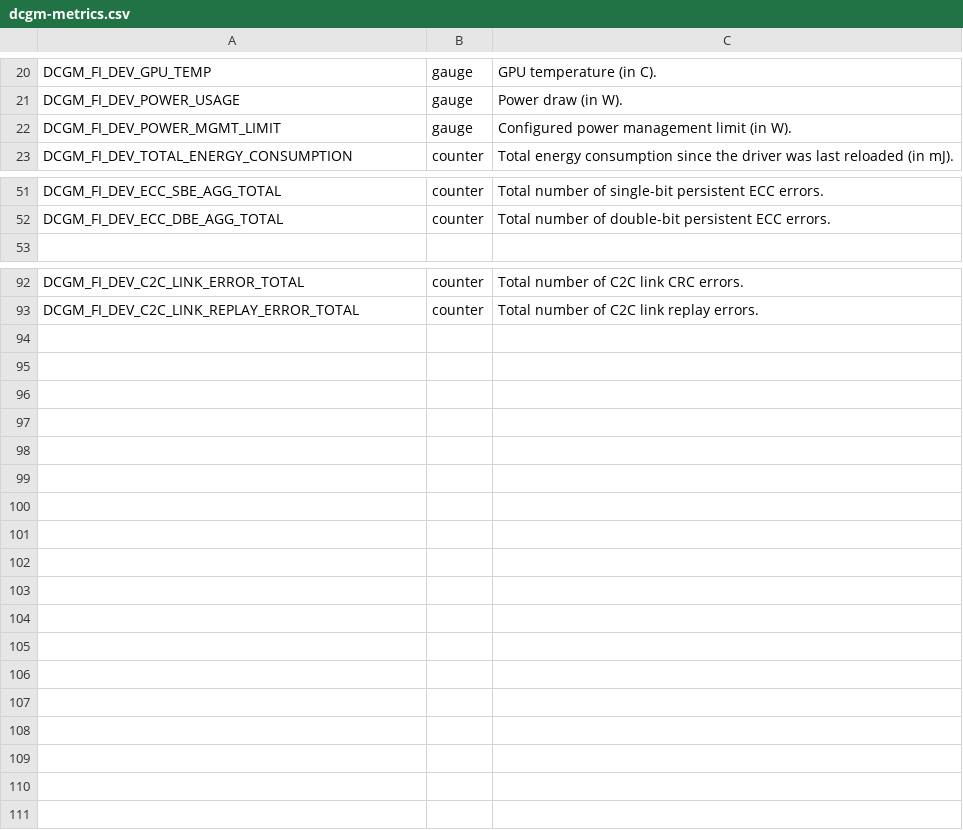
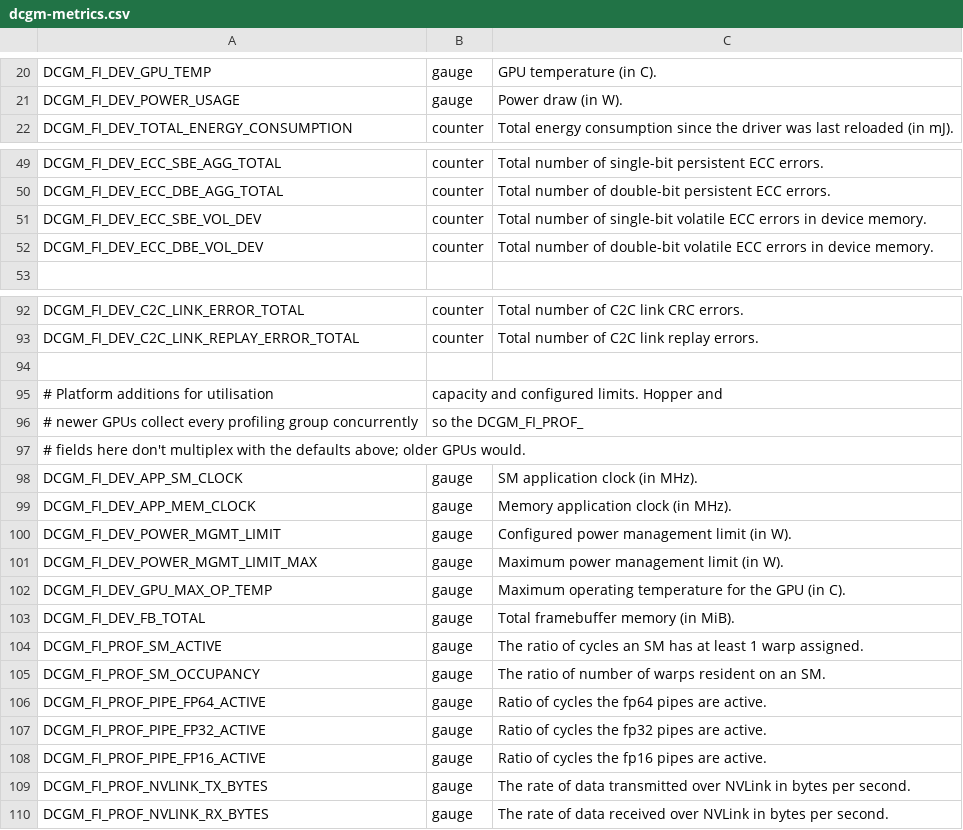
Before and after one commit to nscaledev/nvidia-platform-chart, a CSV file: chart/files/dcgm-metrics.csv, drawn as a sheet; only a part is shown, gaps mark what is left out; the diff names each change by its address in the sheet, - before the commit and + after, or states it on an @@ line.

Commit message:
feat(chart): add DCGM utilisation and limit fields
Anyscale asked for these fields to see per-direction NVLink traffic, SM
and pipe utilisation, configured clock and power limits, framebuffer
size and HBM ECC counts. All resolve in the bundled dcgm-exporter 4.8.4,
and Hopper-and-newer GPUs collect every profiling group together, so
the new profiling fields don't multiplex with the defaults.

DCGM_FI_PROF_SM_ACTIVE and DCGM_FI_DEV_POWER_MGMT_LIMIT move into the
new section so the block labelled as dcgm-exporter's defaults again
matches upstream's dcp-metrics-included.csv exactly. The NVLink byte
fields are typed gauge because DCGM reports them as per-second rates,
like the PCIe byte fields upstream already types gauge.

```diff
--- a/chart/files/dcgm-metrics.csv
+++ b/chart/files/dcgm-metrics.csv
+row 51: DCGM_FI_DEV_ECC_SBE_VOL_DEV | counter | Total number of single-bit volatile ECC errors in device memory.
+row 52: DCGM_FI_DEV_ECC_DBE_VOL_DEV | counter | Total number of double-bit volatile ECC errors in device memory.
+row 94: (empty)
+row 95: # Platform additions for utilisation | capacity and configured limits. Hopper and
+row 96: # newer GPUs collect every profiling group concurrently | so the DCGM_FI_PROF_
+row 97: # fields here don't multiplex with the defaults above; older GPUs would.
+row 98: DCGM_FI_DEV_APP_SM_CLOCK | gauge | SM application clock (in MHz).
+row 99: DCGM_FI_DEV_APP_MEM_CLOCK | gauge | Memory application clock (in MHz).
@@ row 22 moved to row 100: DCGM_FI_DEV_POWER_MGMT_LIMIT @@
+row 101: DCGM_FI_DEV_POWER_MGMT_LIMIT_MAX | gauge | Maximum power management limit (in W).
+row 102: DCGM_FI_DEV_GPU_MAX_OP_TEMP | gauge | Maximum operating temperature for the GPU (in C).
+row 103: DCGM_FI_DEV_FB_TOTAL | gauge | Total framebuffer memory (in MiB).
@@ row 40 moved to row 104: DCGM_FI_PROF_SM_ACTIVE @@
+row 105: DCGM_FI_PROF_SM_OCCUPANCY | gauge | The ratio of number of warps resident on an SM.
+row 106: DCGM_FI_PROF_PIPE_FP64_ACTIVE | gauge | Ratio of cycles the fp64 pipes are active.
+row 107: DCGM_FI_PROF_PIPE_FP32_ACTIVE | gauge | Ratio of cycles the fp32 pipes are active.
+row 108: DCGM_FI_PROF_PIPE_FP16_ACTIVE | gauge | Ratio of cycles the fp16 pipes are active.
+row 109: DCGM_FI_PROF_NVLINK_TX_BYTES | gauge | The rate of data transmitted over NVLink in bytes per second.
+row 110: DCGM_FI_PROF_NVLINK_RX_BYTES | gauge | The rate of data received over NVLink in bytes per second.
```
Also changed, not shown: 3 other files.
